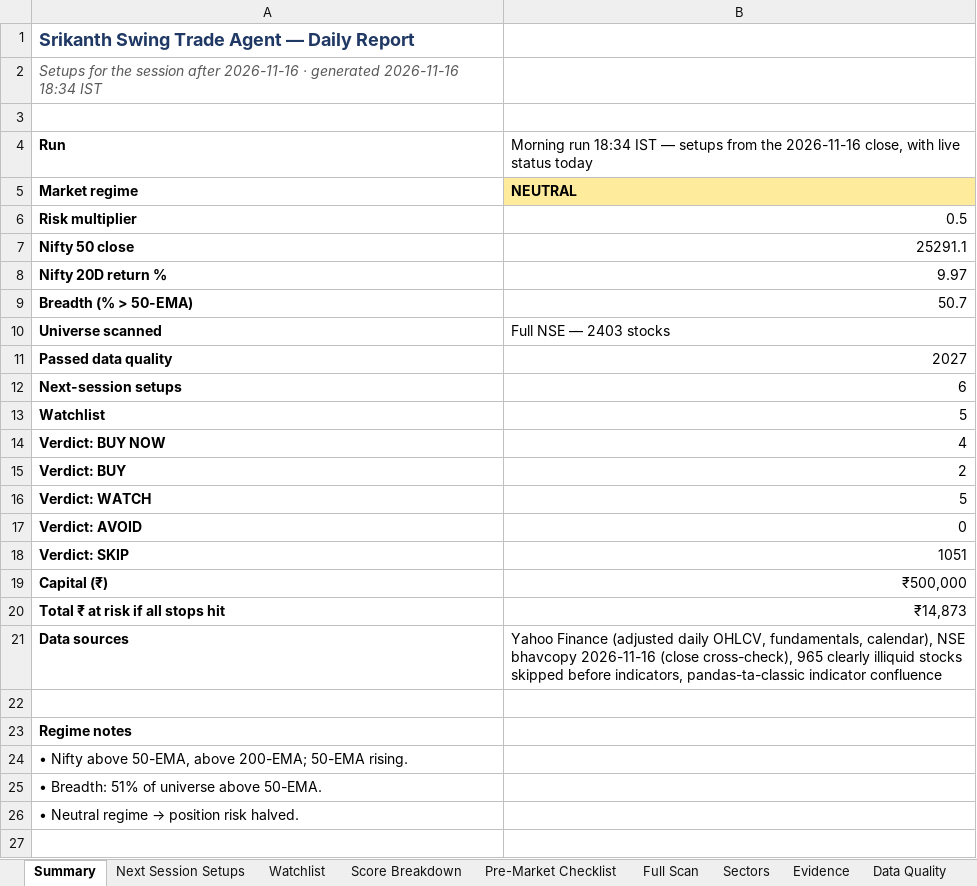
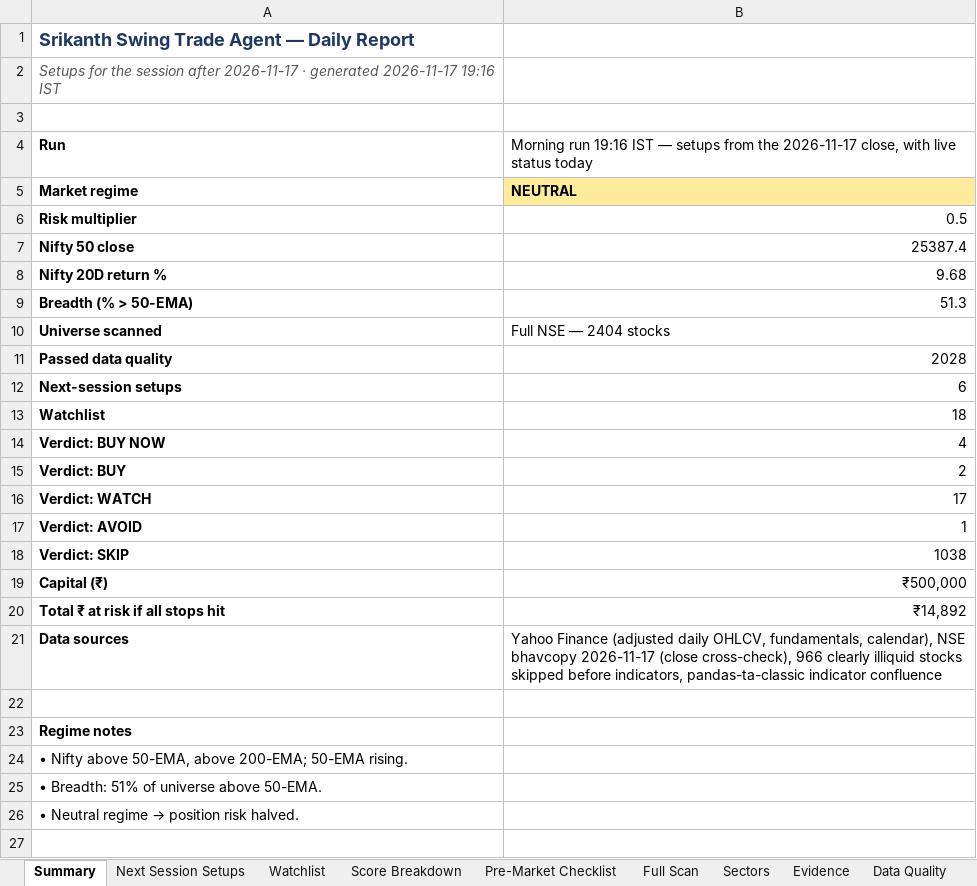
Before and after one commit to KGR1516/Srikanth-swing-trade-agent-fullnse-, an Excel workbook: data/output/swing_agent.xlsx, sheet Summary, drawn as a sheet; only a part is shown; values as stored, in another font and other column widths than the file's, no borders; the diff names each change by its address in the sheet, - before the commit and + after, or states it on an @@ line.

```diff
--- a/data/output/swing_agent.xlsx (sheet Summary)
+++ b/data/output/swing_agent.xlsx (sheet Summary)
-A2: …session after 2026-11-16 · generated 2026-11-16 18:34 IST
+A2: …session after 2026-11-17 · generated 2026-11-17 19:16 IST
-B4: Morning run 18:34 IST — setups from the 2026-11-16 close, with…
+B4: Morning run 19:16 IST — setups from the 2026-11-17 close, with…
-B7: 25291.1
+B7: 25387.4
-B8: 9.97
+B8: 9.68
-B9: 50.7
+B9: 51.3
-B10: Full NSE — 2403 stocks
+B10: Full NSE — 2404 stocks
-B11: 2027
+B11: 2028
-B13: 5
+B13: 18
-B16: 5
+B16: 17
-B17: 0
+B17: 1
-B18: 1051
+B18: 1038
-B20: ₹14,873
+B20: ₹14,892
-B21: …NSE bhavcopy 2026-11-16 (close cross-check), 965 clearly illiquid…
+B21: …NSE bhavcopy 2026-11-17 (close cross-check), 966 clearly illiquid…
```
Also changed, not shown: sheet Full Scan, sheet Evidence, sheet Data Quality, sheet Score Breakdown, sheet Watchlist, sheet Sectors, 2 more sheets, 4 other files.
